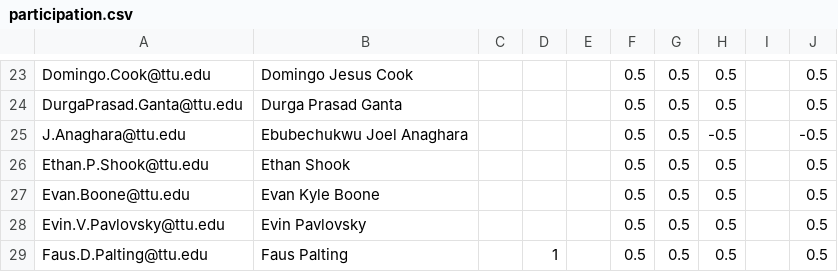
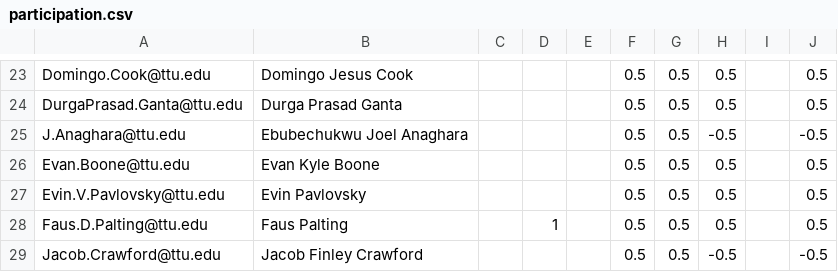
Before and after one commit to iDataVisualizationLab/CS5331-VirtualReality-Fall2020, a CSV file: grade/data/participation.csv, drawn as a sheet; only a part is shown, gaps mark what is left out; the shorter side is filled out with more unchanged rows.

```diff
--- a/grade/data/participation.csv
+++ b/grade/data/participation.csv
@@ -25,3 +25,2 @@ DurgaPrasad.Ganta@ttu.edu,Durga Prasad Ganta,,,,0.5,0.5,0.5,,0.5
 J.Anaghara@ttu.edu,Ebubechukwu Joel Anaghara,,,,0.5,0.5,-0.5,,-0.5
-Ethan.P.Shook@ttu.edu,Ethan Shook,,,,0.5,0.5,0.5,,0.5
 Evan.Boone@ttu.edu,Evan Kyle Boone,,,,0.5,0.5,0.5,,0.5
```
Also changed, not shown: StudentChoices/CS4331 and CS5331_ Student choice (Responses) - Form Responses 1.csv, grade/data/Students.csv.
